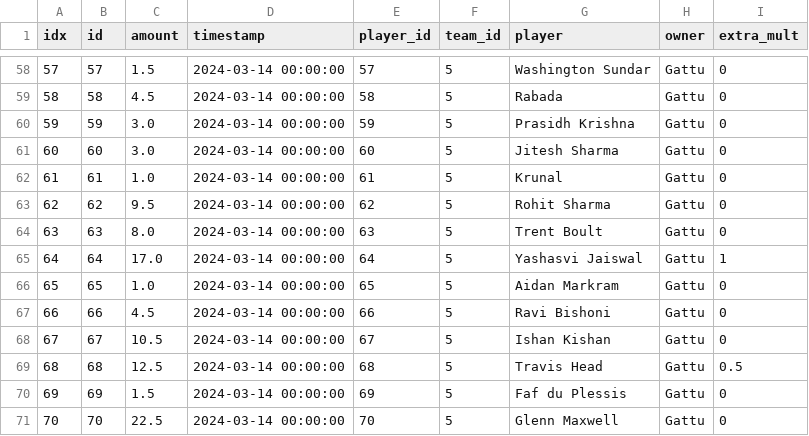
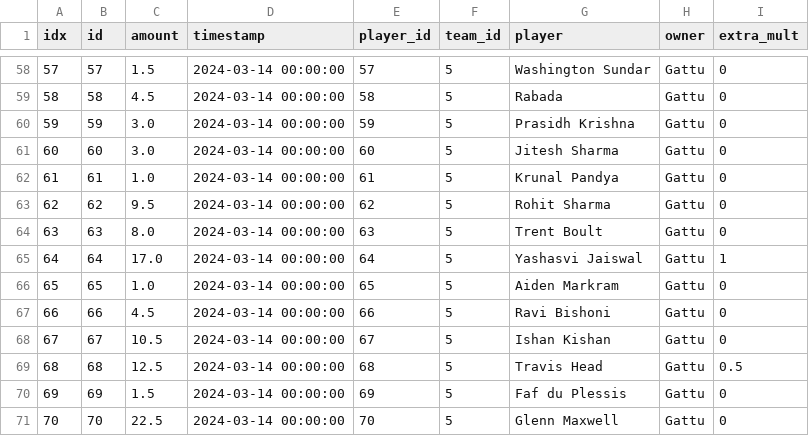
Before and after one commit to shreyanshchanani/ipl-dashboard, a CSV file: teams.csv, drawn as a sheet; only a part is shown, gaps mark what is left out.

Commit message:
Improved player name matching and points calculation: 1. Enhanced name normalization to handle hyphens and spaces 2. Updated batting points system with detailed logging 3. Fixed variable redeclaration issues in score calculations

```diff
--- a/teams.csv
+++ b/teams.csv
@@ -61,3 +61,3 @@ idx,id,amount,timestamp,player_id,team_id,player,owner,extra_mult
 60,60,3.0,2024-03-14 00:00:00,60,5,Jitesh Sharma,Gattu,0
-61,61,1.0,2024-03-14 00:00:00,61,5,Krunal,Gattu,0
+61,61,1.0,2024-03-14 00:00:00,61,5,Krunal Pandya,Gattu,0
 62,62,9.5,2024-03-14 00:00:00,62,5,Rohit Sharma,Gattu,0
@@ -65,3 +65,3 @@ idx,id,amount,timestamp,player_id,team_id,player,owner,extra_mult
 64,64,17.0,2024-03-14 00:00:00,64,5,Yashasvi Jaiswal,Gattu,1
-65,65,1.0,2024-03-14 00:00:00,65,5,Aidan Markram,Gattu,0
+65,65,1.0,2024-03-14 00:00:00,65,5,Aiden Markram,Gattu,0
 66,66,4.5,2024-03-14 00:00:00,66,5,Ravi Bishoni,Gattu,0
```
Also changed, not shown: 1 other file.
